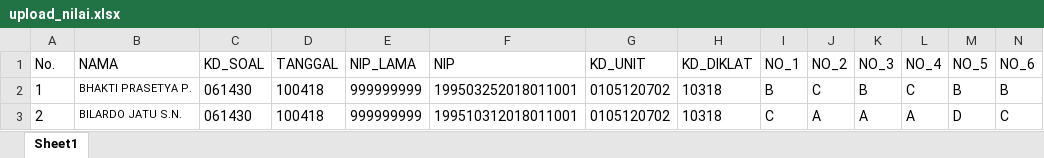
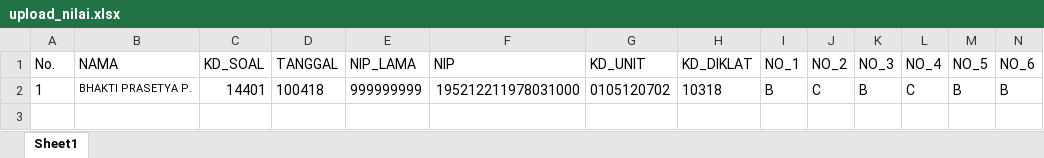
Before and after one commit to sonisetiabudi26/bpkp, an Excel workbook: uploads/nilai/upload_nilai.xlsx, sheet Sheet1, drawn as a sheet; only a part is shown; values as stored, in another font and other column widths than the file's, no borders; conditional formats not drawn; rows hold the shown columns only; the diff names each change by its address in the sheet, - before the commit and + after, or states it on an @@ line.

Commit message:
upload

```diff
--- a/uploads/nilai/upload_nilai.xlsx (sheet Sheet1)
+++ b/uploads/nilai/upload_nilai.xlsx (sheet Sheet1)
-C2 (KD_SOAL): 061430
+C2 (KD_SOAL): 14401
-F2 (NIP): 199503252018011001
+F2 (NIP): 195212211978031000
-row 3: 2 | BILARDO JATU S.N. | 061430 | 100418 | 999999999 | 199510312018011001 | 0105120702 | 10318 | C | A | A | A | D | C
```
Also changed, not shown: uploads/doc_wi/nip_wi.xlsx, 12 other files.
